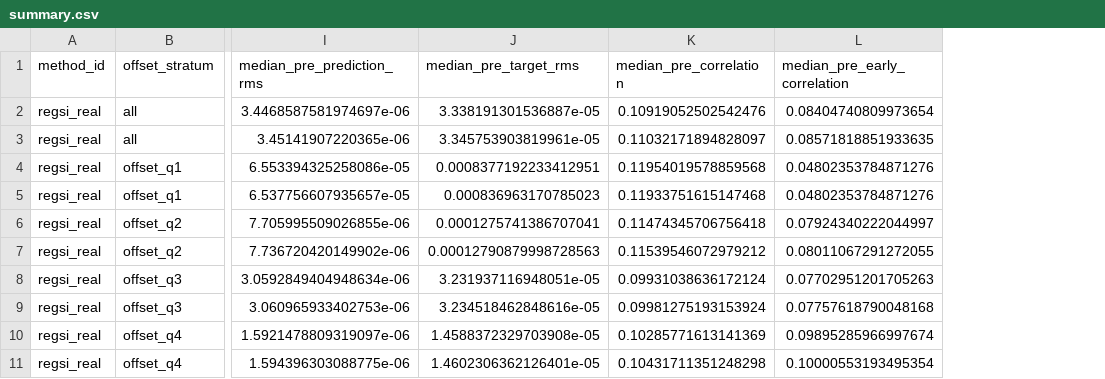
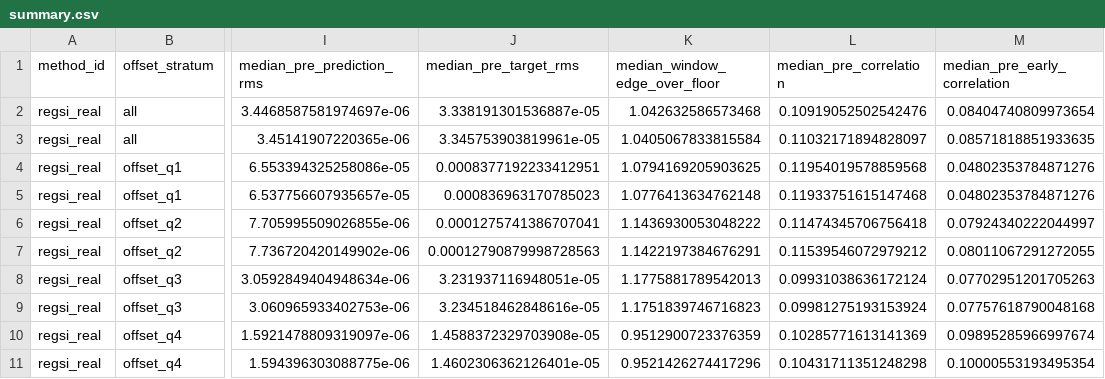
Before and after one commit to ozw4/seis_interp, a CSV file: results/study_067_forge_c3_common_grid/20261110T090000Z_arrival_window_forge/summary.csv, drawn as a sheet; only a part is shown, gaps mark what is left out; the diff names each change by its address in the sheet, - before the commit and + after, or states it on an @@ line.

```diff
--- a/results/study_067_forge_c3_common_grid/20261110T090000Z_arrival_window_forge/summary.csv
+++ b/results/study_067_forge_c3_common_grid/20261110T090000Z_arrival_window_forge/summary.csv
+column K (median_window_edge_over_floor), rows 2-11: 1.042632586573468 | 1.0405067833815584 | 1.0794169205903625 | 1.0776413634762148 | 1.1436930053048222 | 1.1422197384676291 | 1.1775881789542013 | 1.1751839746716823 | 0.9512900723376359 | 0.9521426274417296
```
Also changed, not shown: results/study_067_forge_c3_common_grid/20261110T090000Z_arrival_window_c3/summary.csv, results/study_069_forge_random_shot50/20261110T090000Z_arrival_window/summary.csv, 15 other files.
